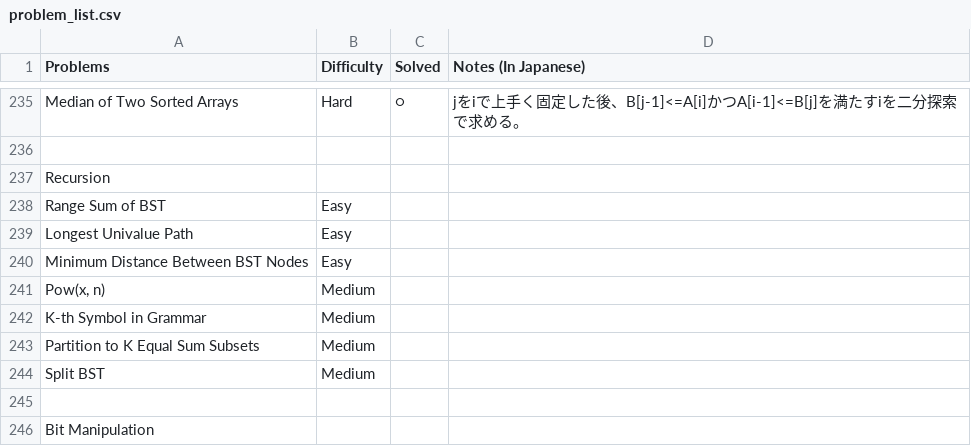
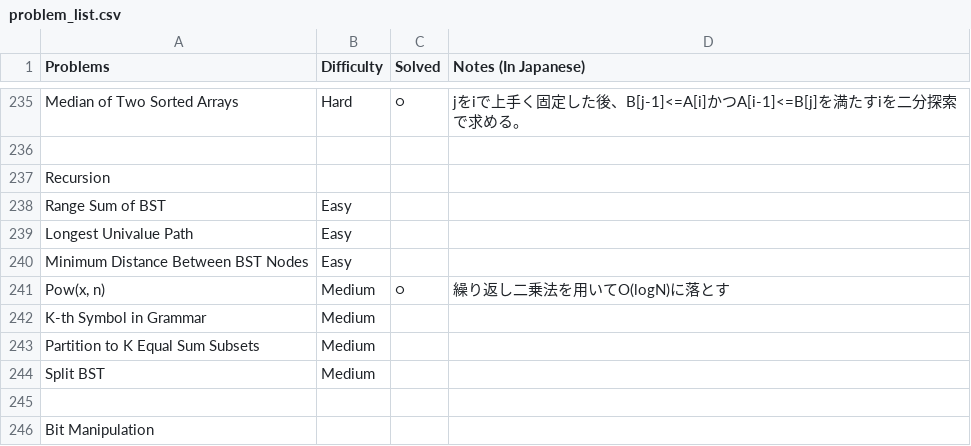
Before and after one commit to sokazaki/leetcode_solutions, a CSV file: problem_list.csv, drawn as a sheet; only a part is shown, gaps mark what is left out.

Commit message:
Update problem_list.csv

```diff
--- a/problem_list.csv
+++ b/problem_list.csv
@@ -240,3 +240,3 @@ Longest Univalue Path,Easy,,
 Minimum Distance Between BST Nodes,Easy,,
-"Pow(x, n)",Medium,,
+"Pow(x, n)",Medium,○,繰り返し二乗法を用いてO(logN)に落とす
 K-th Symbol in Grammar,Medium,,
```
